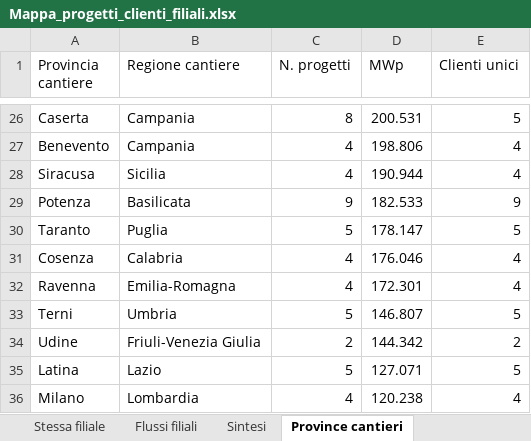
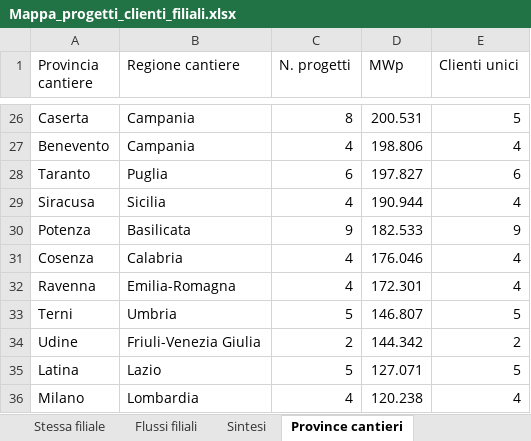
Before and after one commit to EmAnzi3/pv_echarts, an Excel workbook: output/Mappa_progetti_clienti_filiali.xlsx, sheet Province cantieri, drawn as a sheet; only a part is shown, gaps mark what is left out; values as stored, in another font and other column widths than the file's, no borders; removed rows and columns are numbered as before the commit, all else as after; the diff names each change by its address in the sheet, - before the commit and + after, or states it on an @@ line.

```diff
--- a/output/Mappa_progetti_clienti_filiali.xlsx (sheet Province cantieri)
+++ b/output/Mappa_progetti_clienti_filiali.xlsx (sheet Province cantieri)
+row 28: Taranto | Puglia | 6 | 197.827 | 6
-row 30: Taranto | Puglia | 5 | 178.147 | 5
```
Also changed, not shown: sheet Filiali diverse, sheet Mappa progetto-cliente, sheet Sintesi, sheet Province clienti, sheet Flussi filiali, input/report_salesforce.xlsx, output/audit_abbinamenti.xlsx, 1 other file.
